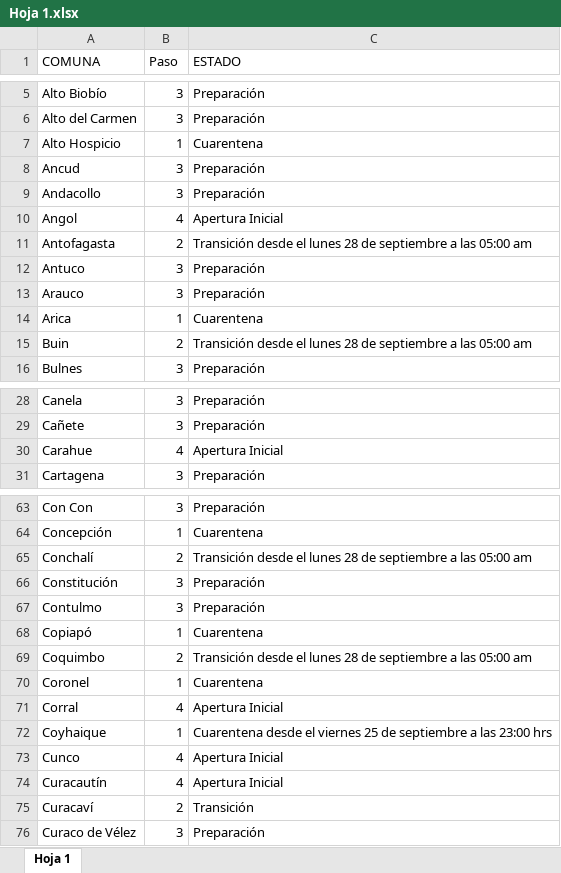
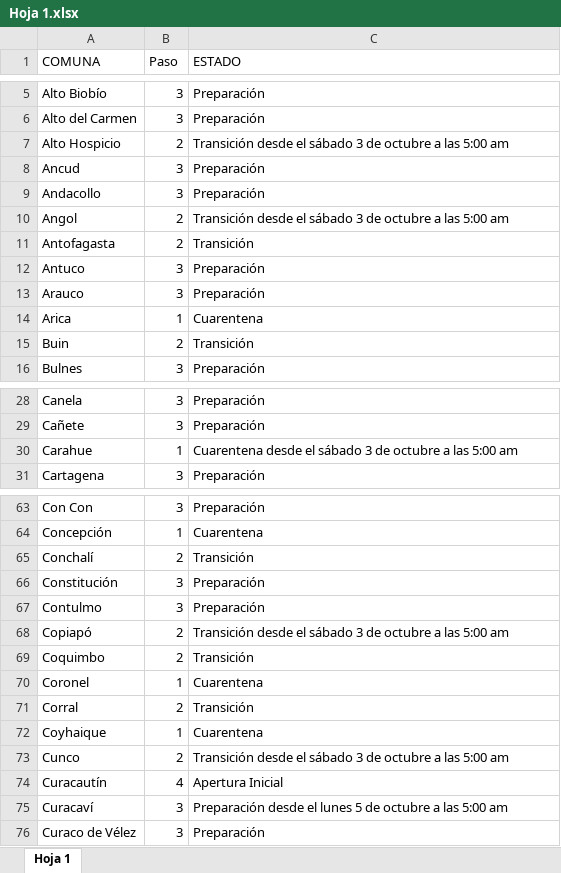
Before and after one commit to luis-fernandezt/Situacion-Covid19-por-Regiones-de-Chile, an Excel workbook: Paso/Hoja 1.xlsx, sheet Hoja 1, drawn as a sheet; only a part is shown, gaps mark what is left out; values as stored, in another font and other column widths than the file's, no borders; the diff covers the shown part only; the diff names each change by its address in the sheet, - before the commit and + after, or states it on an @@ line.

```diff
--- a/Paso/Hoja 1.xlsx (sheet Hoja 1)
+++ b/Paso/Hoja 1.xlsx (sheet Hoja 1)
-B7 (Paso): 1
+B7 (Paso): 2
-C7 (ESTADO): Cuarentena
+C7 (ESTADO): Transición desde el sábado 3 de octubre a las 5:00 am
-B10 (Paso): 4
+B10 (Paso): 2
-C10 (ESTADO): Apertura Inicial
+C10 (ESTADO): Transición desde el sábado 3 de octubre a las 5:00 am
-C11 (ESTADO): Transición desde el lunes 28 de septiembre a las 05:00 am
+C11 (ESTADO): Transición
-C15 (ESTADO): Transición desde el lunes 28 de septiembre a las 05:00 am
+C15 (ESTADO): Transición
-B30 (Paso): 4
+B30 (Paso): 1
-C30 (ESTADO): Apertura Inicial
+C30 (ESTADO): Cuarentena desde el sábado 3 de octubre a las 5:00 am
-C65 (ESTADO): Transición desde el lunes 28 de septiembre a las 05:00 am
+C65 (ESTADO): Transición
-B68 (Paso): 1
+B68 (Paso): 2
-C68 (ESTADO): Cuarentena
+C68 (ESTADO): Transición desde el sábado 3 de octubre a las 5:00 am
-C69 (ESTADO): Transición desde el lunes 28 de septiembre a las 05:00 am
+C69 (ESTADO): Transición
-B71 (Paso): 4
+B71 (Paso): 2
-C71 (ESTADO): Apertura Inicial
+C71 (ESTADO): Transición
-C72 (ESTADO): Cuarentena desde el viernes 25 de septiembre a las 23:00 hrs
+C72 (ESTADO): Cuarentena
-B73 (Paso): 4
+B73 (Paso): 2
-C73 (ESTADO): Apertura Inicial
+C73 (ESTADO): Transición desde el sábado 3 de octubre a las 5:00 am
-B75 (Paso): 2
+B75 (Paso): 3
-C75 (ESTADO): Transición
+C75 (ESTADO): Preparación desde el lunes 5 de octubre a las 5:00 am
```
Also changed, not shown: 102 edited cells elsewhere in this sheet, 8 other files.
